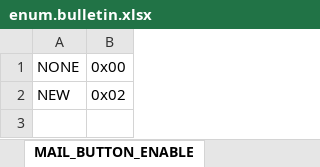
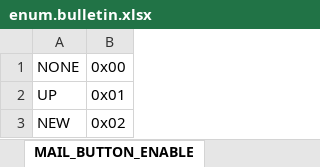
Before and after one commit to boyism80/fb, an Excel workbook: resources/table/enum.bulletin.xlsx, sheet MAIL_BUTTON_ENABLE, drawn as a sheet; values as stored, in another font and other column widths than the file's, no borders; the diff names each change by its address in the sheet, - before the commit and + after, or states it on an @@ line.

```diff
--- a/resources/table/enum.bulletin.xlsx (sheet MAIL_BUTTON_ENABLE)
+++ b/resources/table/enum.bulletin.xlsx (sheet MAIL_BUTTON_ENABLE)
+row 2: UP | 0x01
```
Also changed, not shown: resources/table/const.xlsx, 3 other files.
